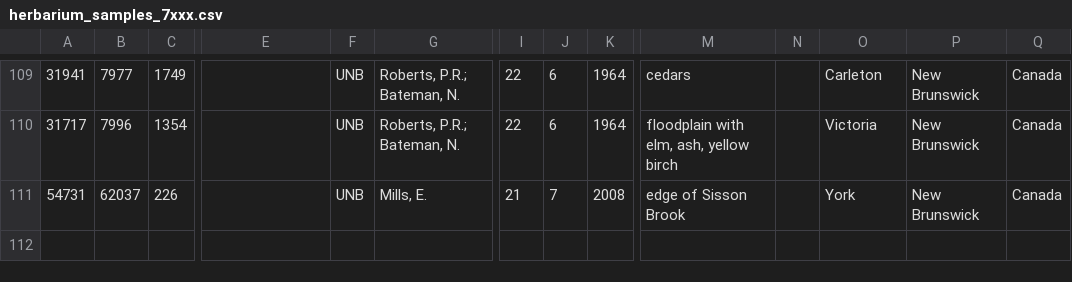
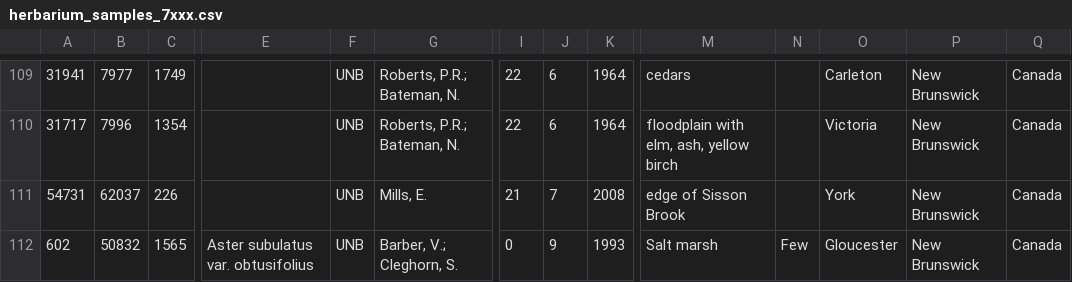
Before and after one commit to unb-libraries/unbherbarium.lib.unb.ca, a CSV file: custom/modules/unb_herbarium_migrate_csv/data/csv/herbarium_samples_7xxx.csv, drawn as a sheet; only a part is shown, gaps mark what is left out; rows hold the shown columns only; the diff names each change by its address in the sheet, - before the commit and + after, or states it on an @@ line.

Commit message:
Add empty collection date record to samples

```diff
--- a/custom/modules/unb_herbarium_migrate_csv/data/csv/herbarium_samples_7xxx.csv
+++ b/custom/modules/unb_herbarium_migrate_csv/data/csv/herbarium_samples_7xxx.csv
+row 112: 602 | 50832 | 1565 | Aster subulatus var. obtusifolius | UNB | Barber, V.; Cleghorn, S. | 0 | 9 | 1993 | Salt marsh | Few | Gloucester | New Brunswick | Canada
```
